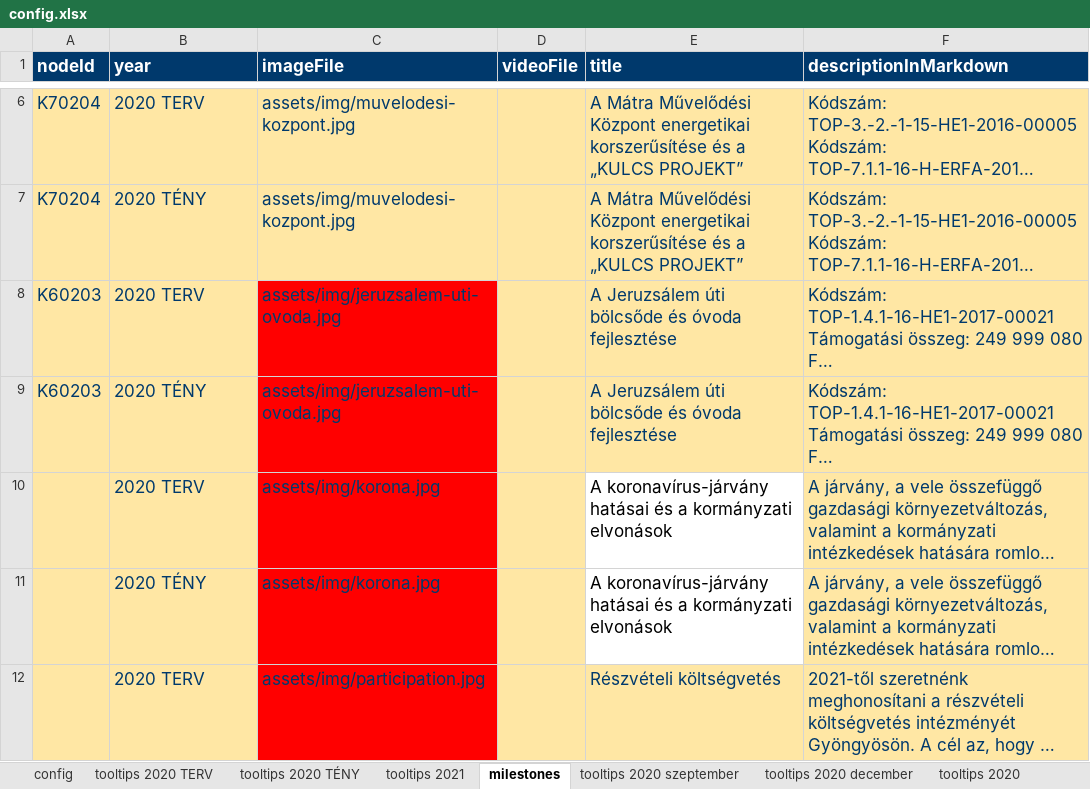
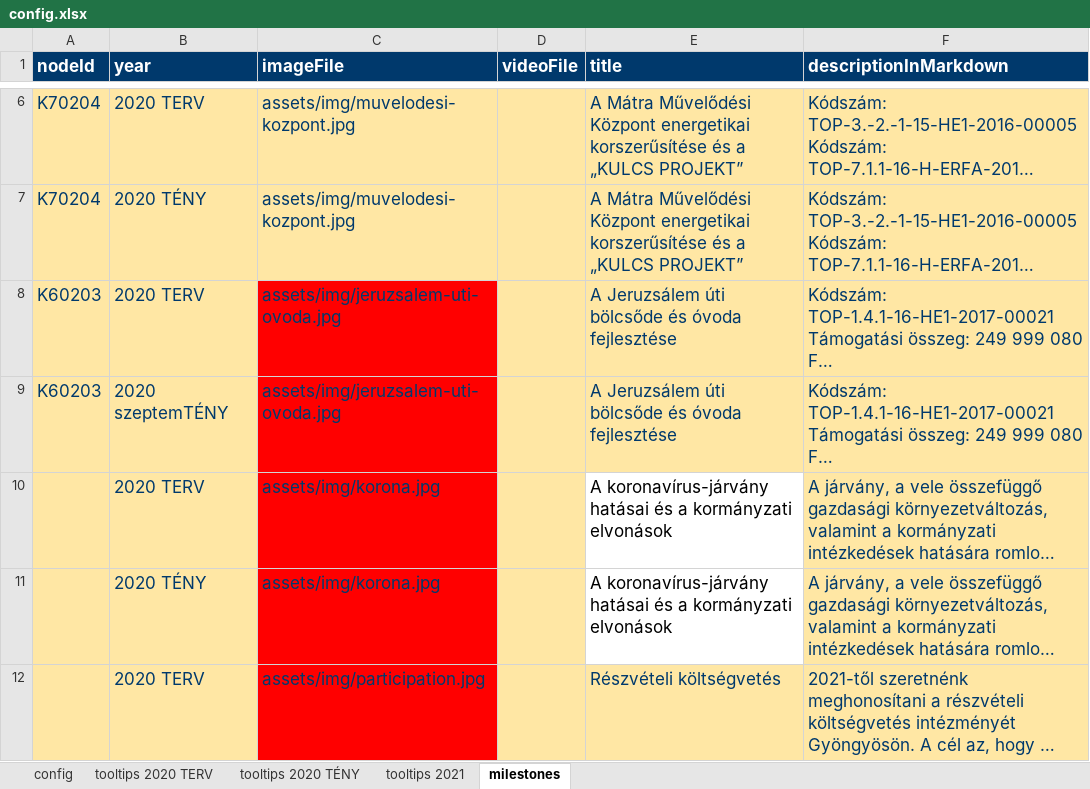
Before and after one commit to k-monitor/onkormanyzati-koltsegvetes-v2, an Excel workbook: input/config.xlsx, sheet milestones, drawn as a sheet; only a part is shown, gaps mark what is left out; long unchanged cells end in …; values as stored, in another font and other column widths than the file's, no borders; the diff covers the shown part only; the diff names each change by its address in the sheet, - before the commit and + after, or states it on an @@ line.

```diff
--- a/input/config.xlsx (sheet milestones)
+++ b/input/config.xlsx (sheet milestones)
-sheet tab: tooltips 2020 szeptember
-sheet tab: tooltips 2020 december
-sheet tab: tooltips 2020
-B9 (year): 2020 TÉNY
+B9 (year): 2020 szeptemTÉNY
```
Also changed, not shown: 1 edited cell elsewhere in this sheet, sheet tooltips 2020 TERV, sheet tooltips 2020 TÉNY, sheet config, formulas that keep their value, input/budget.xlsx.
